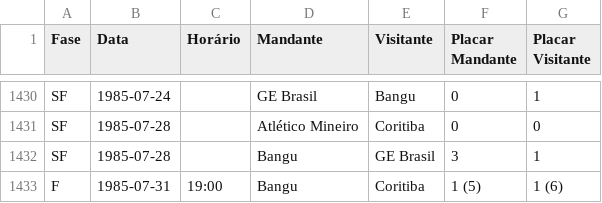
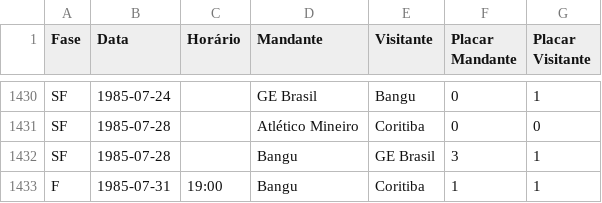
Before and after one commit to LeandroGarciaP/dddfinalproject, a CSV file: final/data/processed/Partidas - Taça de Ouro (1981-1983 e 1985).csv, drawn as a sheet; only a part is shown, gaps mark what is left out.

```diff
--- a/final/data/processed/Partidas - Taça de Ouro (1981-1983 e 1985).csv
+++ b/final/data/processed/Partidas - Taça de Ouro (1981-1983 e 1985).csv
@@ -1432,2 +1432,2 @@ SF,1985-07-28,,Atlético Mineiro,Coritiba,0,0
 SF,1985-07-28,,Bangu,GE Brasil,3,1
-F,1985-07-31,19:00,Bangu,Coritiba,1 (5),1 (6)
+F,1985-07-31,19:00,Bangu,Coritiba,1,1
```
Also changed, not shown: final/data/processed/Partidas - Brasileiro (1979).csv, final/data/processed/Partidas - Campeonato Brasilieiro Série A (1990 - 1999).csv, 8 other files.
